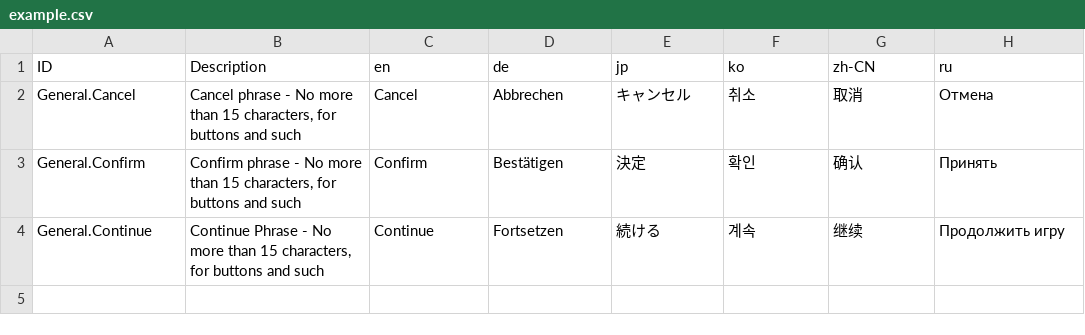
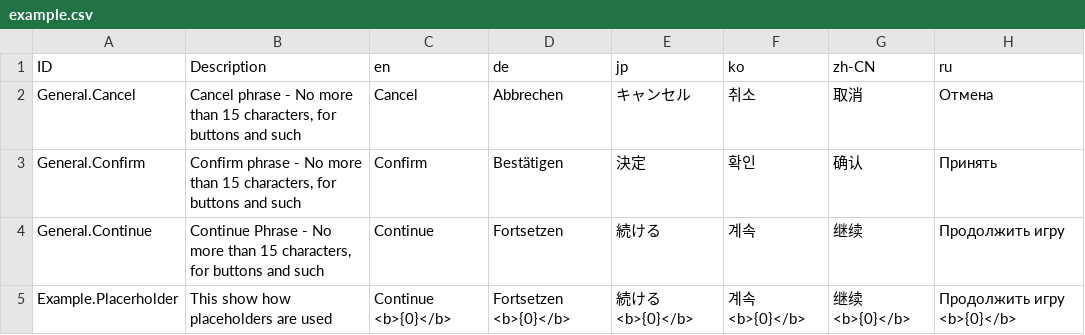
Before and after one commit to JohannesDeml/CsvCharacterExtractor, a CSV file: in/example.csv, drawn as a sheet; the diff names each change by its address in the sheet, - before the commit and + after, or states it on an @@ line.

```diff
--- a/in/example.csv
+++ b/in/example.csv
+row 5: Example.Placerholder | This show how placeholders are used | Continue <b>{0}</b> | Fortsetzen <b>{0}</b> | 続ける <b>{0}</b> | 계속 <b>{0}</b> | 继续 <b>{0}</b> | Продолжить игру <b>{0}</b>
```
Also changed, not shown: 5 other files.
